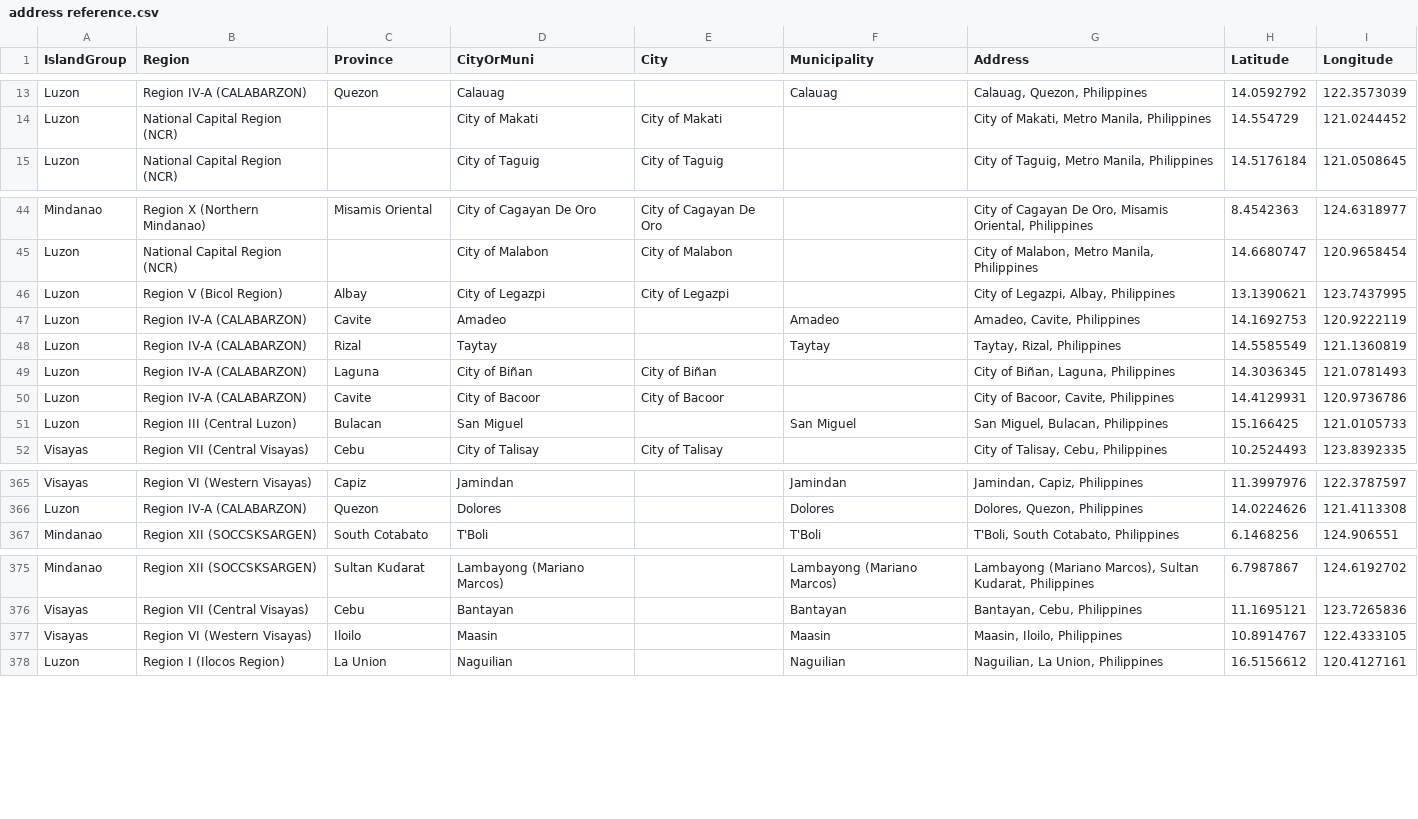
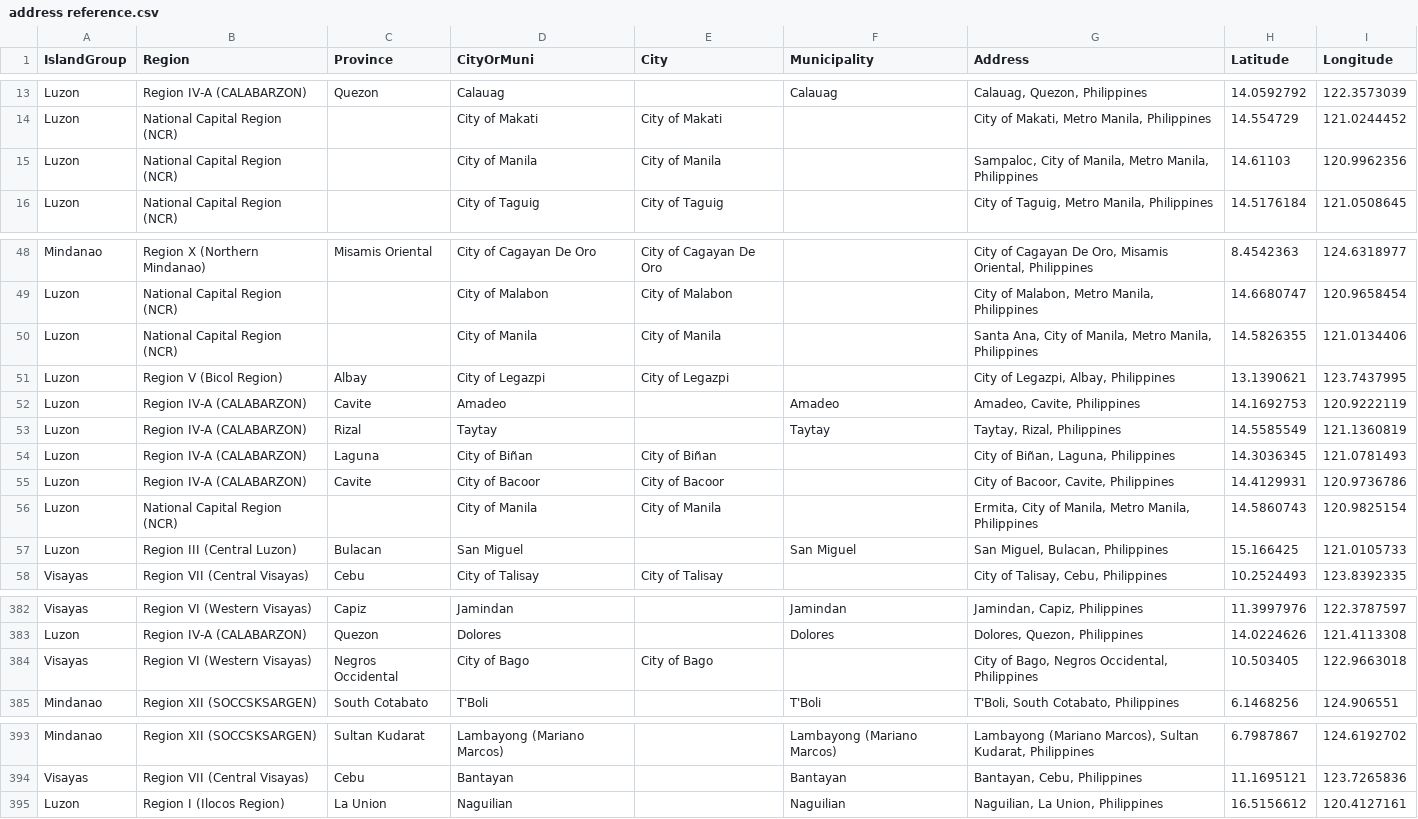
Before and after one commit to fsmosca/COVID-19-PH-dataset, a CSV file: doc/Others/address reference.csv, drawn as a sheet; only a part is shown, gaps mark what is left out; the diff covers the shown part only.

Commit message:
Update address reference.csv
* Change Compostela Valley province name from DOH info to Davao de Oro. Based from PSGC, it is now Davao de Oro.
* Some place names from City of Manila now has submunicipality names, such as Sampaloc, Paco, Tondo I/II and others. These names are based from DOH info on CityMuniPSGC column. Address and latitude/longitude are now more accurate on these places.

```diff
--- a/doc/Others/address reference.csv
+++ b/doc/Others/address reference.csv
@@ -14,2 +14,3 @@ Luzon,Region IV-A (CALABARZON),Quezon,Calauag,,Calauag,"Calauag, Quezon, Philipp
 Luzon,National Capital Region (NCR),,City of Makati,City of Makati,,"City of Makati, Metro Manila, Philippines",14.554729,121.0244452
+Luzon,National Capital Region (NCR),,City of Manila,City of Manila,,"Sampaloc, City of Manila, Metro Manila, Philippines",14.61103,120.9962356
 Luzon,National Capital Region (NCR),,City of Taguig,City of Taguig,,"City of Taguig, Metro Manila, Philippines",14.5176184,121.0508645
@@ -45,2 +49,3 @@ Mindanao,Region X (Northern Mindanao),Misamis Oriental,City of Cagayan De Oro,Ci
 Luzon,National Capital Region (NCR),,City of Malabon,City of Malabon,,"City of Malabon, Metro Manila, Philippines",14.6680747,120.9658454
+Luzon,National Capital Region (NCR),,City of Manila,City of Manila,,"Santa Ana, City of Manila, Metro Manila, Philippines",14.5826355,121.0134406
 Luzon,Region V (Bicol Region),Albay,City of Legazpi,City of Legazpi,,"City of Legazpi, Albay, Philippines",13.1390621,123.7437995
@@ -50,2 +55,3 @@ Luzon,Region IV-A (CALABARZON),Laguna,City of Biñan,City of Biñan,,"City of Bi
 Luzon,Region IV-A (CALABARZON),Cavite,City of Bacoor,City of Bacoor,,"City of Bacoor, Cavite, Philippines",14.4129931,120.9736786
+Luzon,National Capital Region (NCR),,City of Manila,City of Manila,,"Ermita, City of Manila, Metro Manila, Philippines",14.5860743,120.9825154
 Luzon,Region III (Central Luzon),Bulacan,San Miguel,,San Miguel,"San Miguel, Bulacan, Philippines",15.166425,121.0105733
@@ -366,2 +383,3 @@ Visayas,Region VI (Western Visayas),Capiz,Jamindan,,Jamindan,"Jamindan, Capiz, P
 Luzon,Region IV-A (CALABARZON),Quezon,Dolores,,Dolores,"Dolores, Quezon, Philippines",14.0224626,121.4113308
+Visayas,Region VI (Western Visayas),Negros Occidental,City of Bago,City of Bago,,"City of Bago, Negros Occidental, Philippines",10.503405,122.9663018
 Mindanao,Region XII (SOCCSKSARGEN),South Cotabato,T'Boli,,T'Boli,"T'Boli, South Cotabato, Philippines",6.1468256,124.906551
@@ -376,3 +394,2 @@ Mindanao,Region XII (SOCCSKSARGEN),Sultan Kudarat,Lambayong (Mariano Marcos),,La
 Visayas,Region VII (Central Visayas),Cebu,Bantayan,,Bantayan,"Bantayan, Cebu, Philippines",11.1695121,123.7265836
-Visayas,Region VI (Western Visayas),Iloilo,Maasin,,Maasin,"Maasin, Iloilo, Philippines",10.8914767,122.4333105
 Luzon,Region I (Ilocos Region),La Union,Naguilian,,Naguilian,"Naguilian, La Union, Philippines",16.5156612,120.4127161
```
Also changed, not shown: 16 added rows, 2 removed rows, 2 moved rows and 4 edited cells elsewhere in this file.
